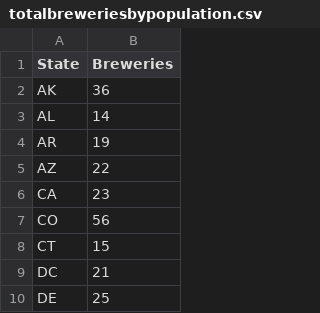
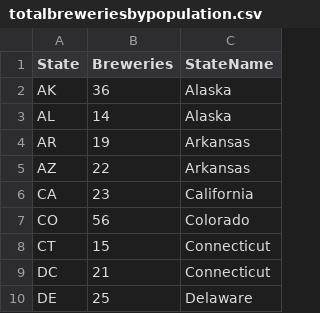
Before and after one commit to hardikn2/hardikn2.github.io, a CSV file: data/totalbreweriesbypopulation.csv, drawn as a sheet; only a part is shown; the diff names each change by its address in the sheet, - before the commit and + after, or states it on an @@ line.

```diff
--- a/data/totalbreweriesbypopulation.csv
+++ b/data/totalbreweriesbypopulation.csv
+column C (StateName), rows 2-10: Alaska | Alaska | Arkansas | Arkansas | California | Colorado | Connecticut | Connecticut | Delaware
```
Also changed, not shown: 3 other files.
